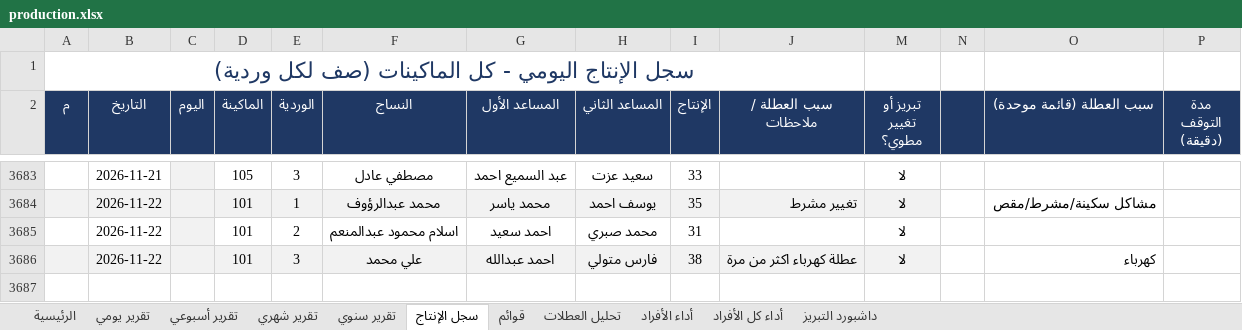
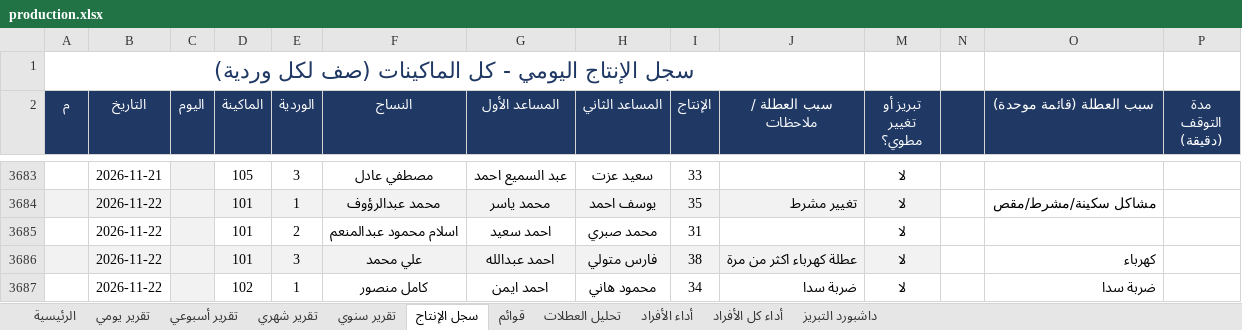
Before and after one commit to alucarderor-cpu/Daily-Production-Report, an Excel workbook: production.xlsx, sheet سجل الإنتاج, drawn as a sheet; only a part is shown, gaps mark what is left out; values as stored, in another font and other column widths than the file's, no borders; conditional formats not drawn; the diff names each change by its address in the sheet, - before the commit and + after, or states it on an @@ line.

Commit message:
apply production entries

```diff
--- a/production.xlsx (sheet سجل الإنتاج)
+++ b/production.xlsx (sheet سجل الإنتاج)
+row 3687:  | 2026-11-22 |  | 102 | 1 | كامل منصور | احمد ايمن | محمود هاني | 34 | ضربة سدا | لا |  | ضربة سدا
```
Also changed, not shown: 1 other file.
